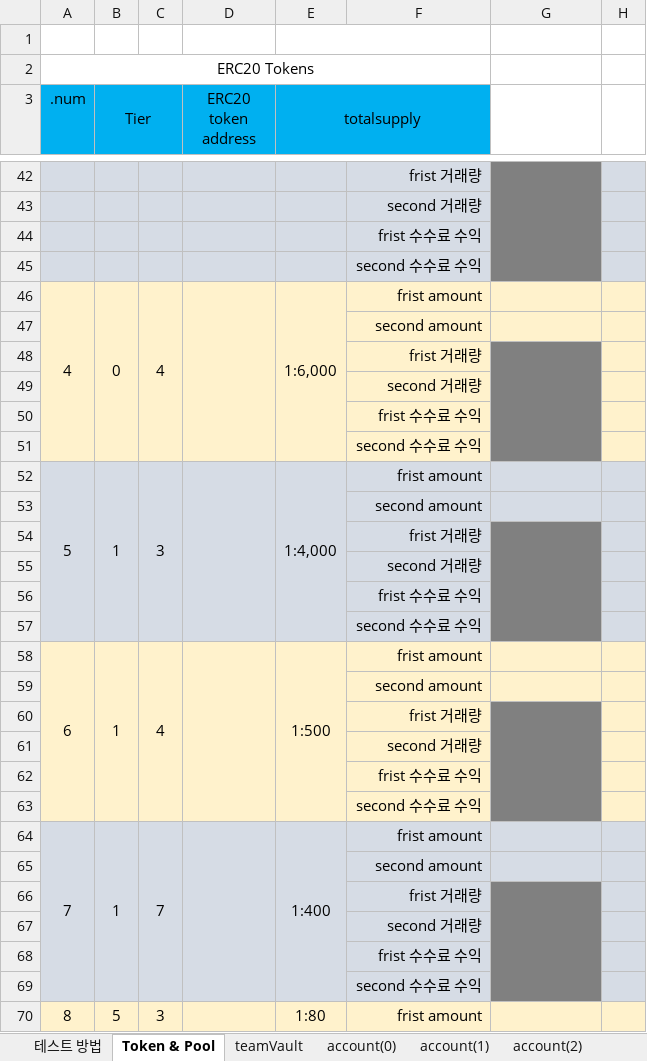
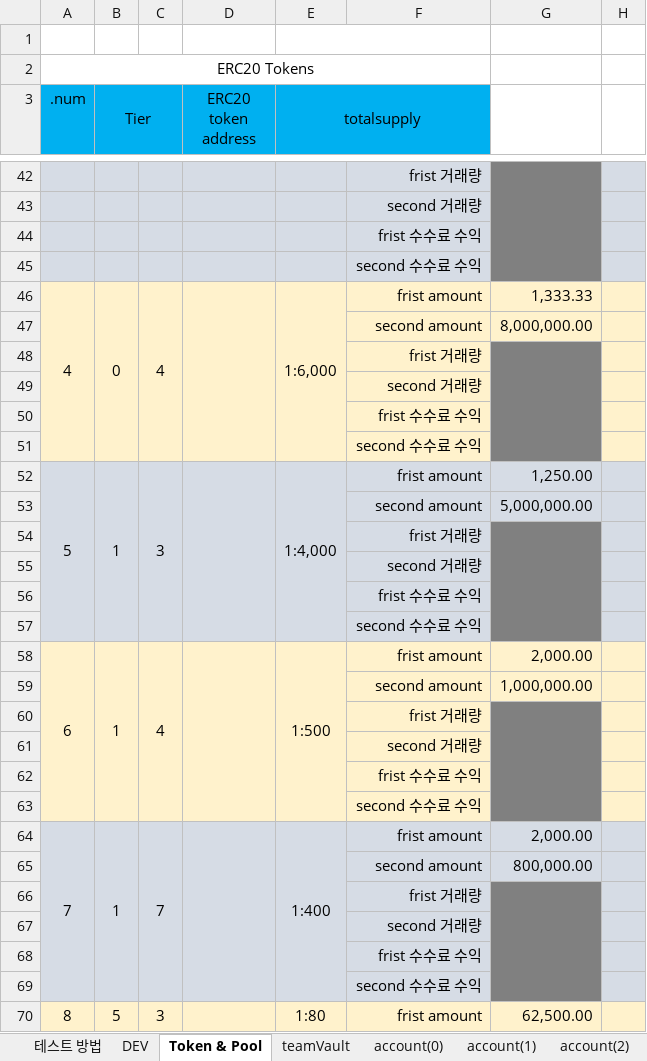
Before and after one commit to thexen/dex-doc, an Excel workbook: testsheet/testsheet.xlsx, sheet Token & Pool, drawn as a sheet; only a part is shown, gaps mark what is left out; values as stored, in another font and other column widths than the file's, no borders; the diff covers the shown part only; the diff names each change by its address in the sheet, - before the commit and + after, or states it on an @@ line.

```diff
--- a/testsheet/testsheet.xlsx (sheet Token & Pool)
+++ b/testsheet/testsheet.xlsx (sheet Token & Pool)
+sheet tab: DEV
-G46: (empty)
+G46: 1,333.33
-G47: (empty)
+G47: 8,000,000.00
-G52: (empty)
+G52: 1,250.00
-G53: (empty)
+G53: 5,000,000.00
-G58: (empty)
+G58: 2,000.00
-G59: (empty)
+G59: 1,000,000.00
-G64: (empty)
+G64: 2,000.00
-G65: (empty)
+G65: 800,000.00
-G70: (empty)
+G70: 62,500.00
```
Also changed, not shown: 32 edited cells elsewhere in this sheet, other sheet tabs, 1 other file.
